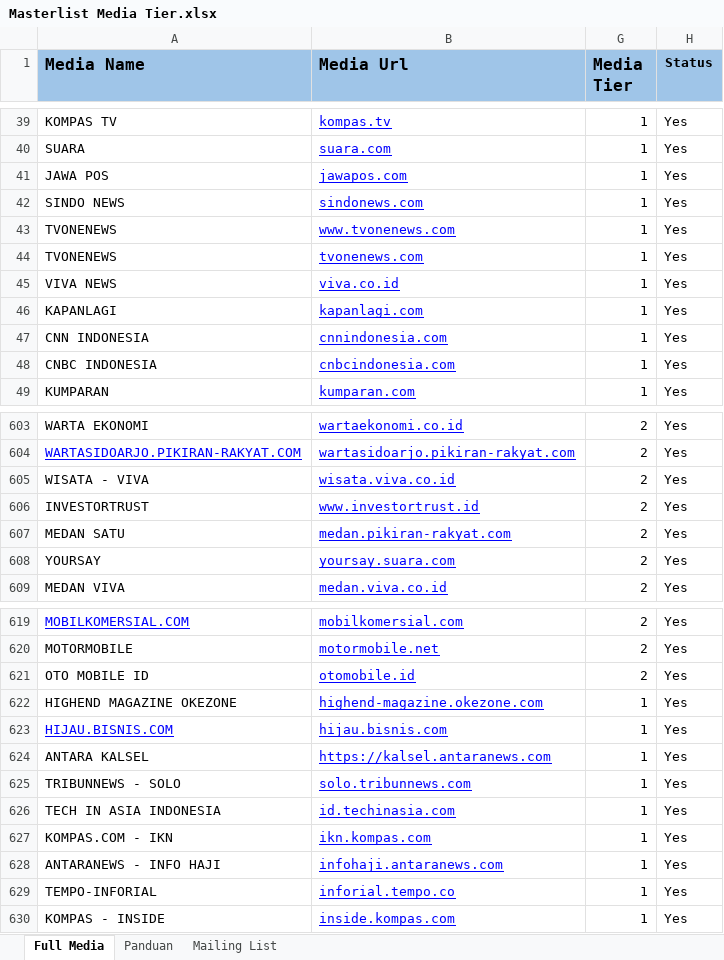
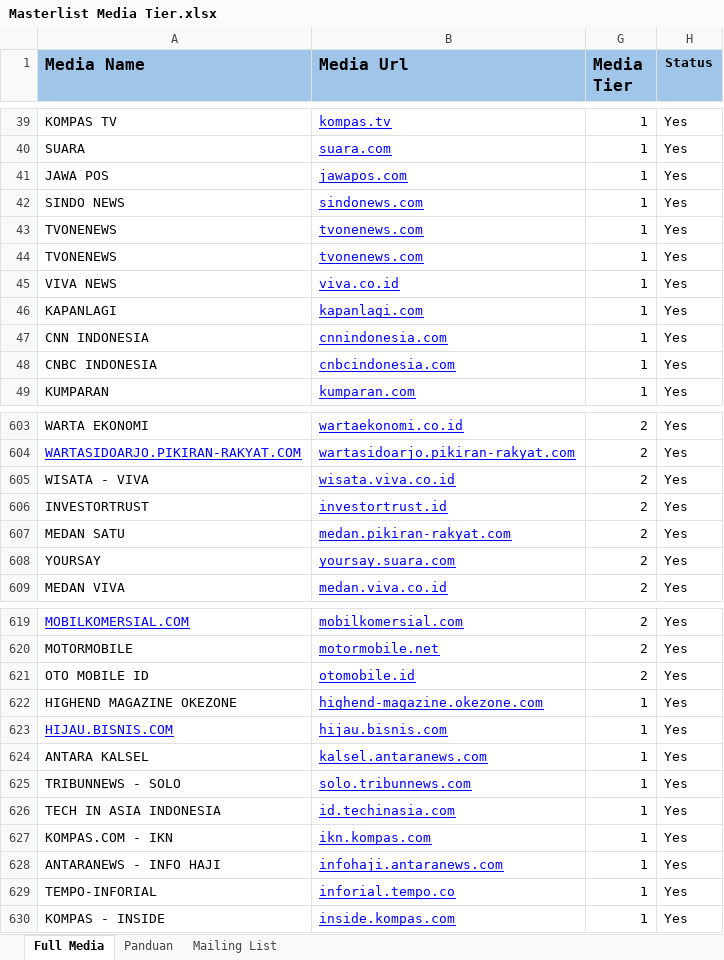
Before and after one commit to prasetyokaton/auto-topic, an Excel workbook: Masterlist Media Tier.xlsx, sheet Full Media, drawn as a sheet; only a part is shown, gaps mark what is left out; values as stored, in another font and other column widths than the file's, no borders; charts and pictures not drawn; the diff names each change by its address in the sheet, - before the commit and + after, or states it on an @@ line.

```diff
--- a/Masterlist Media Tier.xlsx (sheet Full Media)
+++ b/Masterlist Media Tier.xlsx (sheet Full Media)
-B43 (Media Url): www.tvonenews.com
+B43 (Media Url): tvonenews.com
-B606 (Media Url): www.investortrust.id
+B606 (Media Url): investortrust.id
-B624 (Media Url): https://kalsel.antaranews.com
+B624 (Media Url): kalsel.antaranews.com
```
Also changed, not shown: charts or pictures, 7 other files.
